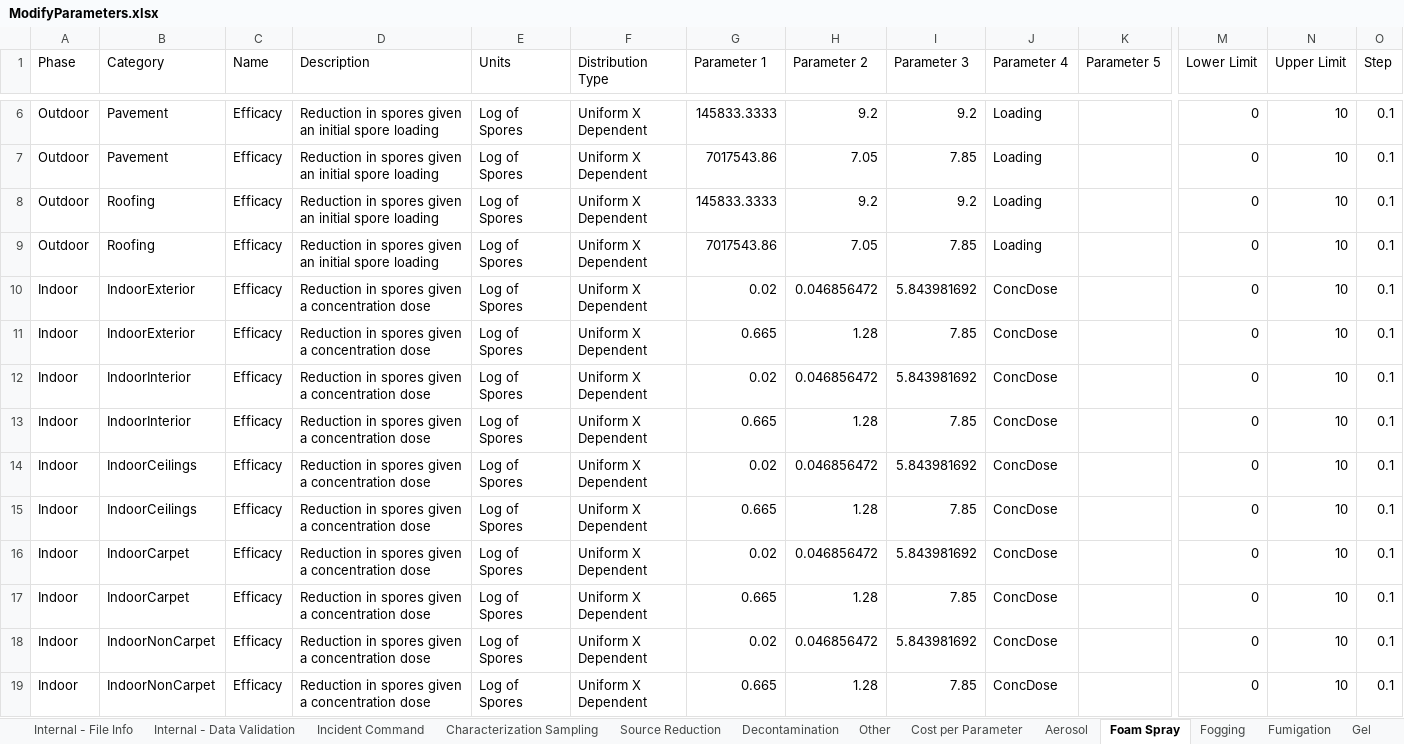
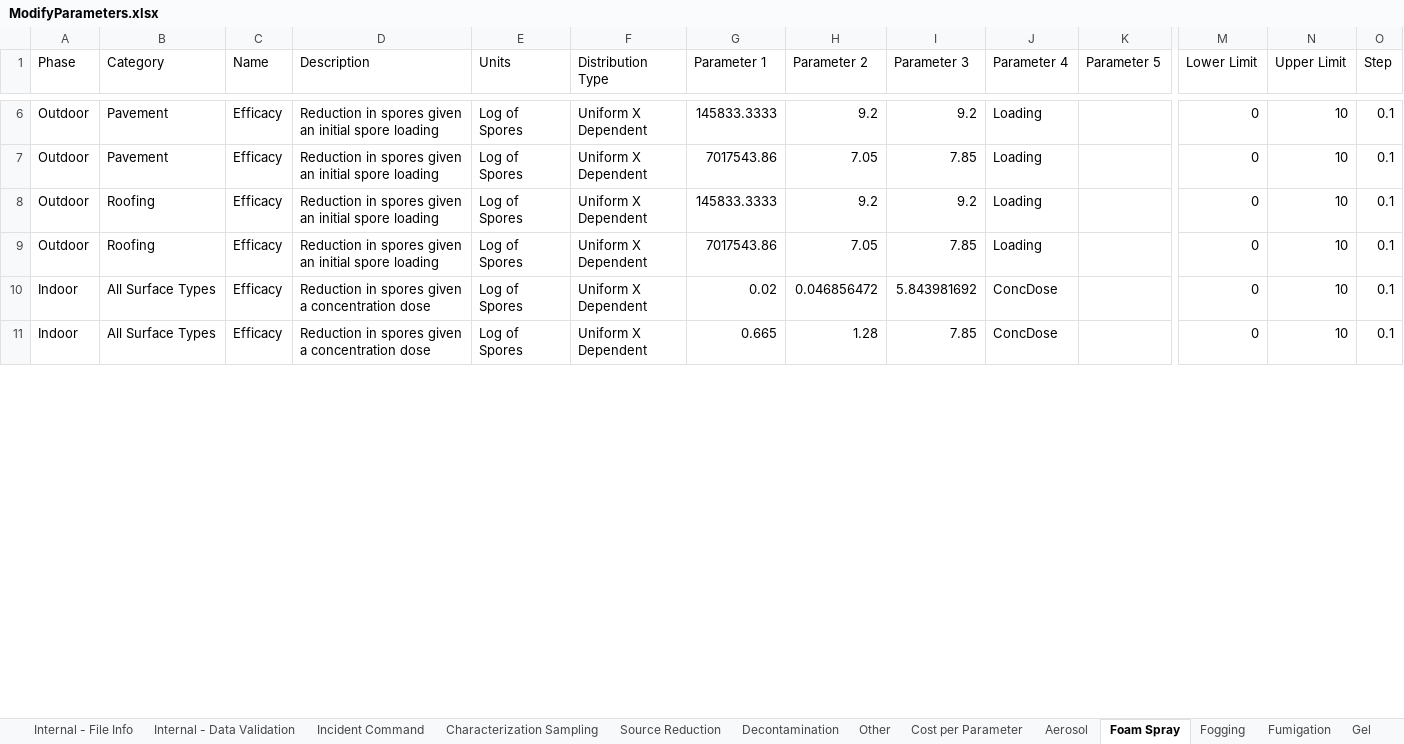
Before and after one commit to USEPA/EPADecon, an Excel workbook: InputFiles/ModifyParameters.xlsx, sheet Foam Spray, drawn as a sheet; only a part is shown, gaps mark what is left out; values as stored, in another font and other column widths than the file's, no borders; conditional formats and table styles not drawn; removed rows and columns are numbered as before the commit, all else as after; rows hold the shown columns only; the diff covers the shown part only; the diff names each change by its address in the sheet, - before the commit and + after, or states it on an @@ line.

Commit message:
Changed efficacy categorizations

```diff
--- a/InputFiles/ModifyParameters.xlsx (sheet Foam Spray)
+++ b/InputFiles/ModifyParameters.xlsx (sheet Foam Spray)
-row 10: Indoor | IndoorExterior | Efficacy | Reduction in spores given a concentration dose | Log of Spores | Uniform X Dependent | 0.02 | 0.046856472 | 5.843981692 | ConcDose |  | 0 | 10 | 0.1
-row 11: Indoor | IndoorExterior | Efficacy | Reduction in spores given a concentration dose | Log of Spores | Uniform X Dependent | 0.665 | 1.28 | 7.85 | ConcDose |  | 0 | 10 | 0.1
-row 12: Indoor | IndoorInterior | Efficacy | Reduction in spores given a concentration dose | Log of Spores | Uniform X Dependent | 0.02 | 0.046856472 | 5.843981692 | ConcDose |  | 0 | 10 | 0.1
-row 13: Indoor | IndoorInterior | Efficacy | Reduction in spores given a concentration dose | Log of Spores | Uniform X Dependent | 0.665 | 1.28 | 7.85 | ConcDose |  | 0 | 10 | 0.1
-row 14: Indoor | IndoorCeilings | Efficacy | Reduction in spores given a concentration dose | Log of Spores | Uniform X Dependent | 0.02 | 0.046856472 | 5.843981692 | ConcDose |  | 0 | 10 | 0.1
-row 15: Indoor | IndoorCeilings | Efficacy | Reduction in spores given a concentration dose | Log of Spores | Uniform X Dependent | 0.665 | 1.28 | 7.85 | ConcDose |  | 0 | 10 | 0.1
-B10:B11 (Category): IndoorCarpet
+B10:B11 (Category): All Surface Types
-row 18: Indoor | IndoorNonCarpet | Efficacy | Reduction in spores given a concentration dose | Log of Spores | Uniform X Dependent | 0.02 | 0.046856472 | 5.843981692 | ConcDose |  | 0 | 10 | 0.1
-row 19: Indoor | IndoorNonCarpet | Efficacy | Reduction in spores given a concentration dose | Log of Spores | Uniform X Dependent | 0.665 | 1.28 | 7.85 | ConcDose |  | 0 | 10 | 0.1
```
Also changed, not shown: 79 removed rows and 29 edited cells elsewhere in this sheet, sheet Fogging, sheet Liquid Wipe, sheet Liquid Suspension, sheet Fumigation.
